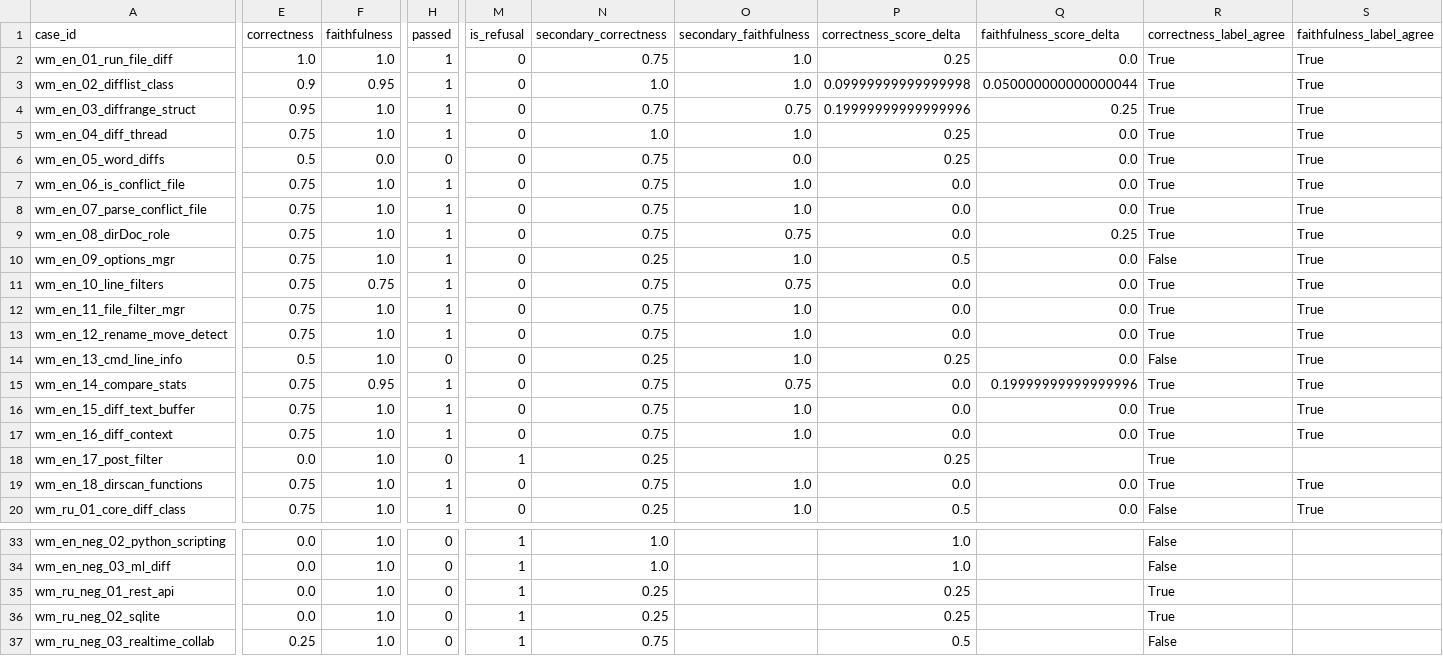
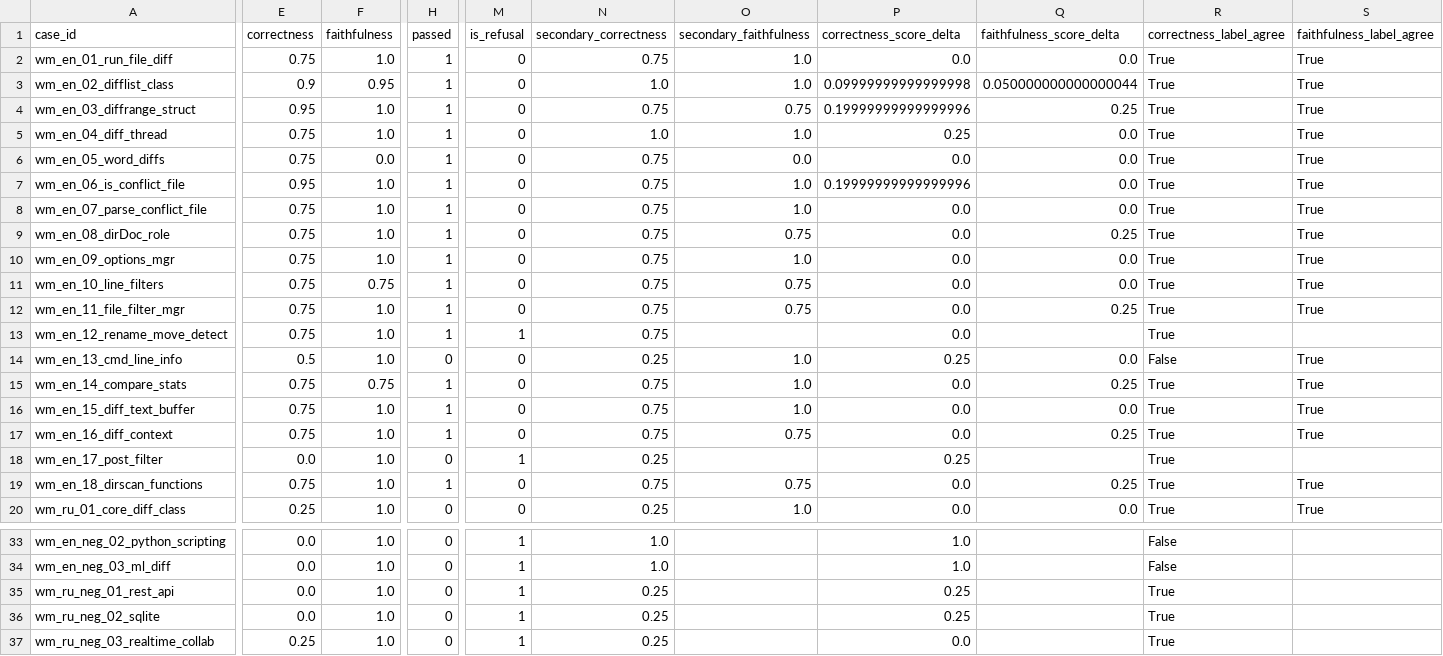
Before and after one commit to w311-qt/SBITex_test, a CSV file: reports/run_improved.csv, drawn as a sheet; only a part is shown, gaps mark what is left out; the diff covers the shown part only; the diff names each change by its address in the sheet, - before the commit and + after, or states it on an @@ line.

```diff
--- a/reports/run_improved.csv
+++ b/reports/run_improved.csv
-E2 (correctness): 1.0
+E2 (correctness): 0.75
-P2 (correctness_score_delta): 0.25
+P2 (correctness_score_delta): 0.0
-E6 (correctness): 0.5
+E6 (correctness): 0.75
-H6 (passed): 0
+H6 (passed): 1
-P6 (correctness_score_delta): 0.25
+P6 (correctness_score_delta): 0.0
-E7 (correctness): 0.75
+E7 (correctness): 0.95
-P7 (correctness_score_delta): 0.0
+P7 (correctness_score_delta): 0.19999999999999996
-N10 (secondary_correctness): 0.25
+N10 (secondary_correctness): 0.75
-P10 (correctness_score_delta): 0.5
+P10 (correctness_score_delta): 0.0
-R10 (correctness_label_agree): False
+R10 (correctness_label_agree): True
-O12 (secondary_faithfulness): 1.0
+O12 (secondary_faithfulness): 0.75
-Q12 (faithfulness_score_delta): 0.0
+Q12 (faithfulness_score_delta): 0.25
-M13 (is_refusal): 0
+M13 (is_refusal): 1
-O13 (secondary_faithfulness): 1.0
+O13 (secondary_faithfulness): (empty)
-Q13 (faithfulness_score_delta): 0.0
+Q13 (faithfulness_score_delta): (empty)
-S13 (faithfulness_label_agree): True
+S13 (faithfulness_label_agree): (empty)
-F15 (faithfulness): 0.95
+F15 (faithfulness): 0.75
-O15 (secondary_faithfulness): 0.75
+O15 (secondary_faithfulness): 1.0
-Q15 (faithfulness_score_delta): 0.19999999999999996
+Q15 (faithfulness_score_delta): 0.25
-O17 (secondary_faithfulness): 1.0
+O17 (secondary_faithfulness): 0.75
-Q17 (faithfulness_score_delta): 0.0
+Q17 (faithfulness_score_delta): 0.25
-O19 (secondary_faithfulness): 1.0
+O19 (secondary_faithfulness): 0.75
-Q19 (faithfulness_score_delta): 0.0
+Q19 (faithfulness_score_delta): 0.25
-E20 (correctness): 0.75
+E20 (correctness): 0.25
-H20 (passed): 1
+H20 (passed): 0
-P20 (correctness_score_delta): 0.5
+P20 (correctness_score_delta): 0.0
-R20 (correctness_label_agree): False
+R20 (correctness_label_agree): True
-N37 (secondary_correctness): 0.75
+N37 (secondary_correctness): 0.25
-P37 (correctness_score_delta): 0.5
+P37 (correctness_score_delta): 0.0
-R37 (correctness_label_agree): False
+R37 (correctness_label_agree): True
```
Also changed, not shown: 19 edited cells elsewhere in this file, reports/run_baseline.csv, 10 other files.
